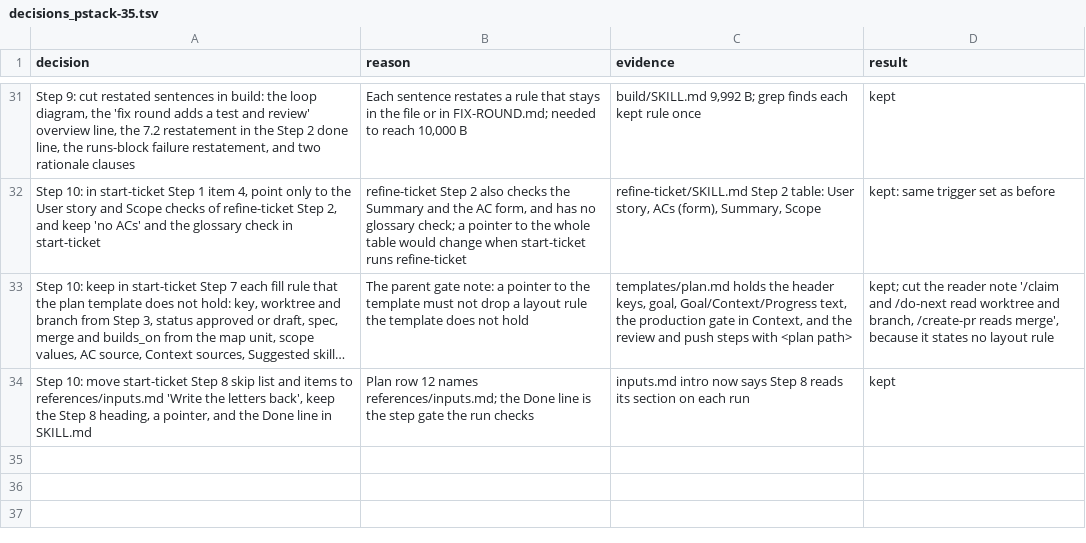
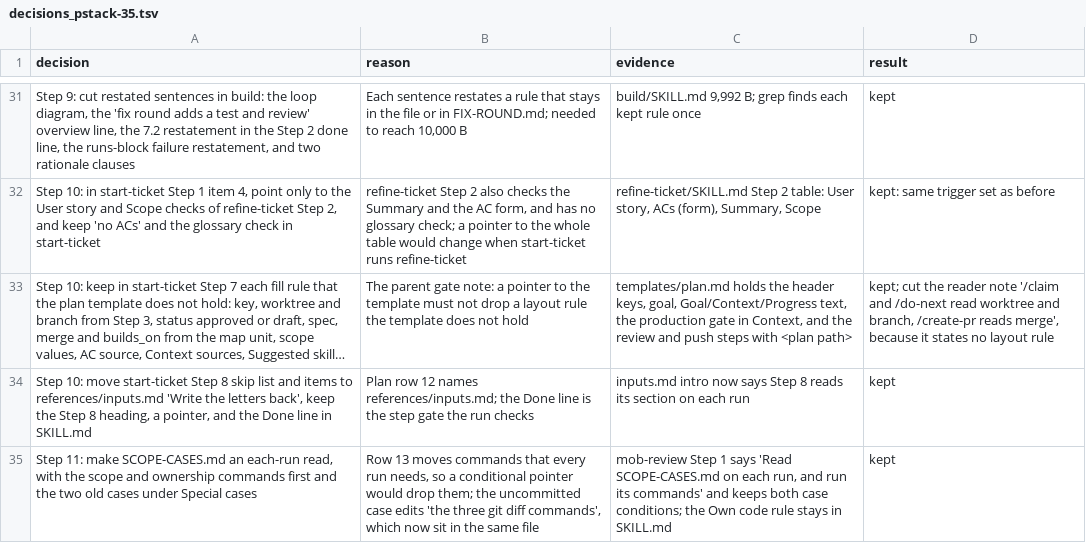
Before and after one commit to xxKeefer/skills, a TSV file: .ai/decisions_pstack-35.tsv, drawn as a sheet; only a part is shown, gaps mark what is left out; long unchanged cells end in …; the diff names each change by its address in the sheet, - before the commit and + after, or states it on an @@ line.

Commit message:
docs(ai): mark step 11 done

```diff
--- a/.ai/decisions_pstack-35.tsv
+++ b/.ai/decisions_pstack-35.tsv
+row 35: Step 11: make SCOPE-CASES.md an each-run read, with the scope and ownership commands first and the two old cases under Special cases | Row 13 moves commands that every run needs, so a conditional pointer would drop them; the uncommitted case edits 'the three git diff commands', which now sit in the same file | mob-review Step 1 says 'Read SCOPE-CASES.md on each run, and run its commands' and keeps both case conditions; the Own code rule stays in SKILL.md | kept
```
Also changed, not shown: 1 other file.
